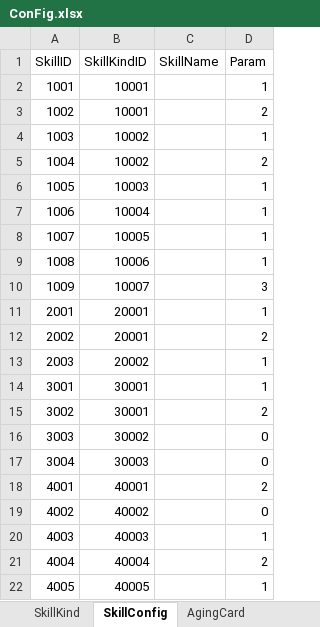
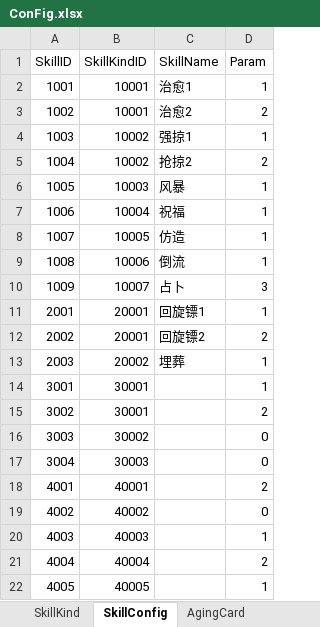
Before and after one commit to Momo971/Friday, an Excel workbook: ConFig.xlsx, sheet SkillConfig, drawn as a sheet; values as stored, in another font and other column widths than the file's, no borders; the diff names each change by its address in the sheet, - before the commit and + after, or states it on an @@ line.

```diff
--- a/ConFig.xlsx (sheet SkillConfig)
+++ b/ConFig.xlsx (sheet SkillConfig)
-C2 (SkillName): (empty)
+C2 (SkillName): 治愈1
-C3 (SkillName): (empty)
+C3 (SkillName): 治愈2
-C4 (SkillName): (empty)
+C4 (SkillName): 强掠1
-C5 (SkillName): (empty)
+C5 (SkillName): 抢掠2
-C6 (SkillName): (empty)
+C6 (SkillName): 风暴
-C7 (SkillName): (empty)
+C7 (SkillName): 祝福
-C8 (SkillName): (empty)
+C8 (SkillName): 仿造
-C9 (SkillName): (empty)
+C9 (SkillName): 倒流
-C10 (SkillName): (empty)
+C10 (SkillName): 占卜
-C11 (SkillName): (empty)
+C11 (SkillName): 回旋镖1
-C12 (SkillName): (empty)
+C12 (SkillName): 回旋镖2
-C13 (SkillName): (empty)
+C13 (SkillName): 埋葬
```
Also changed, not shown: sheet HazardCard, sheet AgingCard, 1 other file.
